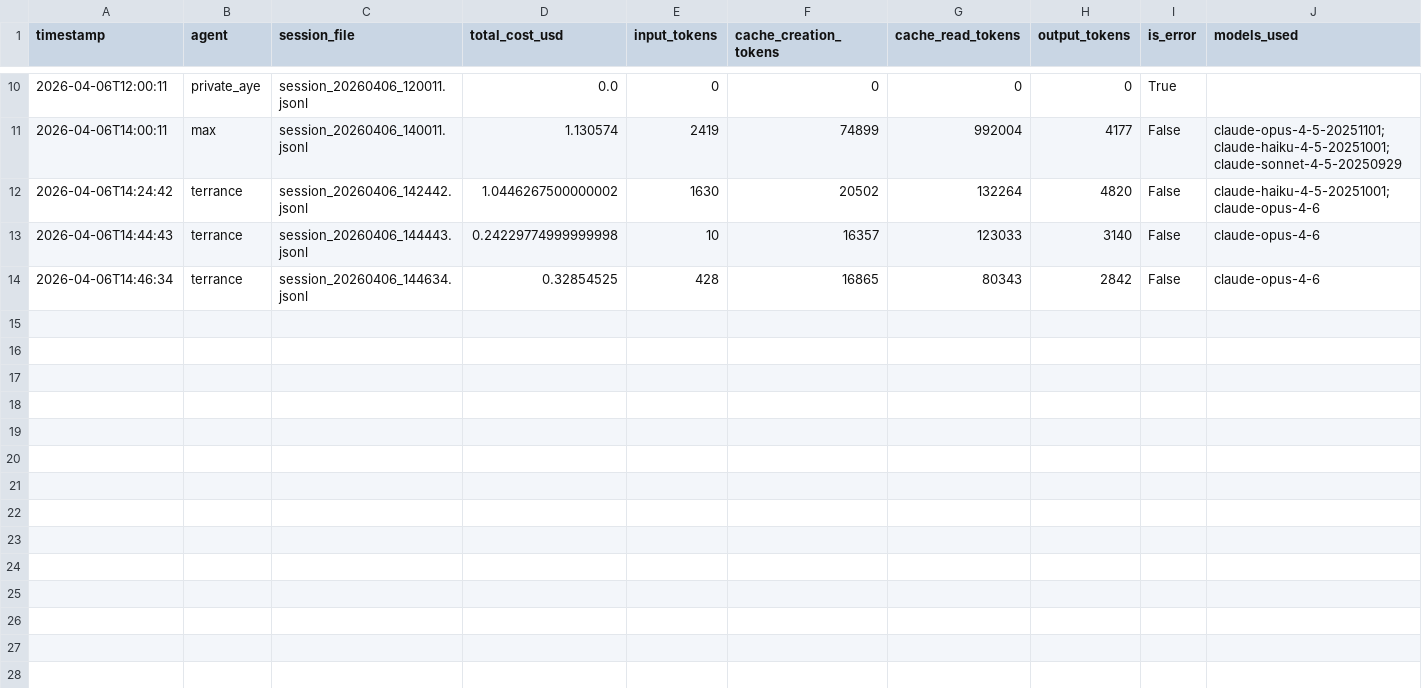
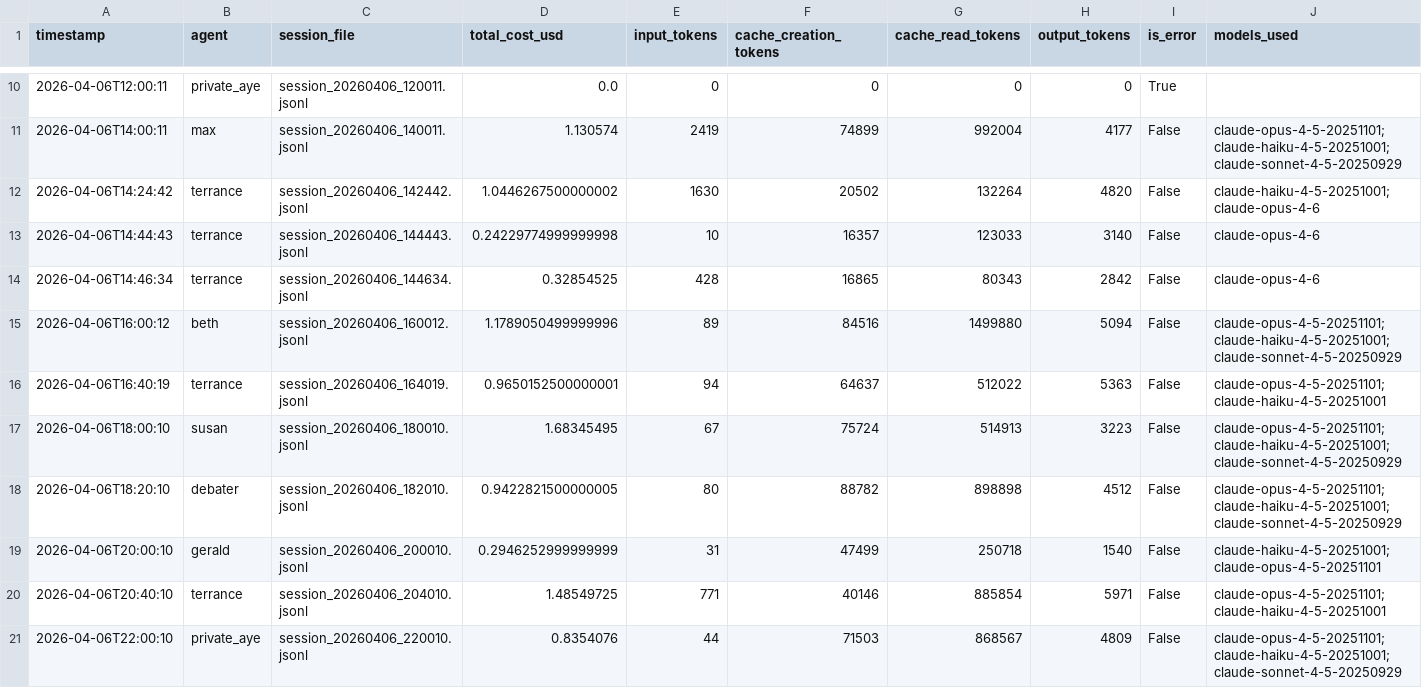
Before and after one commit to alanwatts07/drift-agents, a CSV file: metrics/sessions/2026-04-06.csv, drawn as a sheet; only a part is shown, gaps mark what is left out; rows hold the shown columns only; the diff names each change by its address in the sheet, - before the commit and + after, or states it on an @@ line.

Commit message:
metrics: 2026-04-06

```diff
--- a/metrics/sessions/2026-04-06.csv
+++ b/metrics/sessions/2026-04-06.csv
+row 15: 2026-04-06T16:00:12 | beth | session_20260406_160012.jsonl | 1.1789050499999996 | 89 | 84516 | 1499880 | 5094 | False | claude-opus-4-5-20251101;claude-haiku-4-5-20251001;claude-sonnet-4-5-20250929
+row 16: 2026-04-06T16:40:19 | terrance | session_20260406_164019.jsonl | 0.9650152500000001 | 94 | 64637 | 512022 | 5363 | False | claude-opus-4-5-20251101;claude-haiku-4-5-20251001
+row 17: 2026-04-06T18:00:10 | susan | session_20260406_180010.jsonl | 1.68345495 | 67 | 75724 | 514913 | 3223 | False | claude-opus-4-5-20251101;claude-haiku-4-5-20251001;claude-sonnet-4-5-20250929
+row 18: 2026-04-06T18:20:10 | debater | session_20260406_182010.jsonl | 0.9422821500000005 | 80 | 88782 | 898898 | 4512 | False | claude-opus-4-5-20251101;claude-haiku-4-5-20251001;claude-sonnet-4-5-20250929
+row 19: 2026-04-06T20:00:10 | gerald | session_20260406_200010.jsonl | 0.2946252999999999 | 31 | 47499 | 250718 | 1540 | False | claude-haiku-4-5-20251001;claude-opus-4-5-20251101
+row 20: 2026-04-06T20:40:10 | terrance | session_20260406_204010.jsonl | 1.48549725 | 771 | 40146 | 885854 | 5971 | False | claude-opus-4-5-20251101;claude-haiku-4-5-20251001
+row 21: 2026-04-06T22:00:10 | private_aye | session_20260406_220010.jsonl | 0.8354076 | 44 | 71503 | 868567 | 4809 | False | claude-opus-4-5-20251101;claude-haiku-4-5-20251001;claude-sonnet-4-5-20250929
```
Also changed, not shown: metrics/daily/summary.csv, 2 other files.
